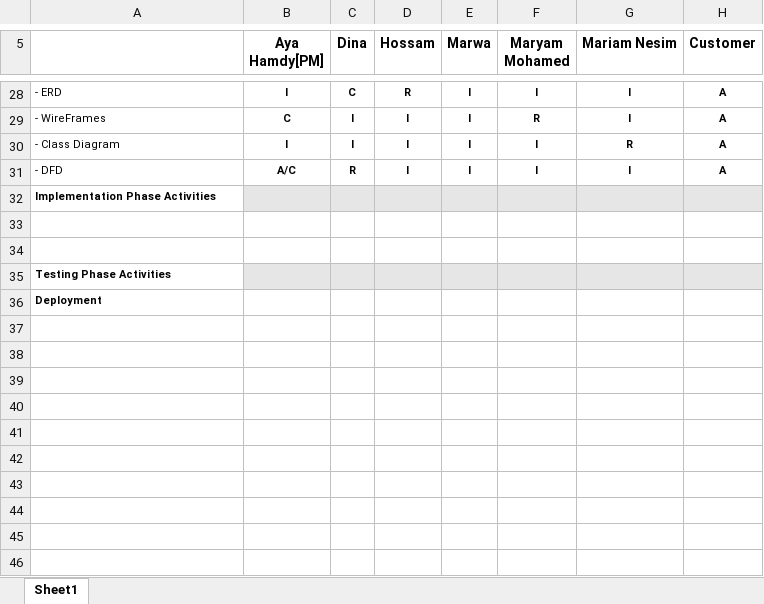
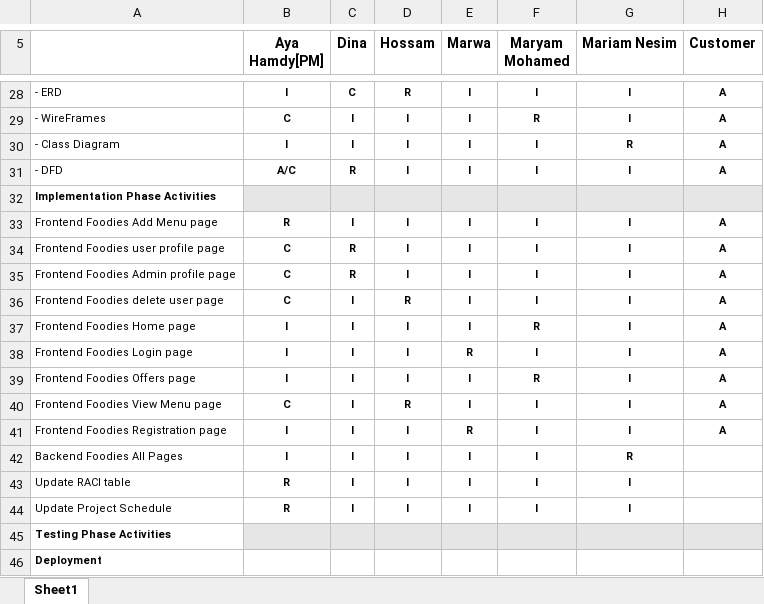
Before and after one commit to AyaHamdyAhmed/Foodies, an Excel workbook: Documents/RACI.xlsx, sheet Sheet1, drawn as a sheet; only a part is shown, gaps mark what is left out; values as stored, in another font and other column widths than the file's, no borders; charts and pictures not drawn; the diff names each change by its address in the sheet, - before the commit and + after, or states it on an @@ line.

Commit message:
Update RACI.xlsx
ADD new Responsibilties for implementation phase

```diff
--- a/Documents/RACI.xlsx (sheet Sheet1)
+++ b/Documents/RACI.xlsx (sheet Sheet1)
-row 33: (empty)
+row 33: Frontend Foodies Add Menu page | R | I | I | I | I | I | A
-row 34: (empty)
+row 34: Frontend Foodies user profile page | C | R | I | I | I | I | A
+row 35: Frontend Foodies Admin profile page | C | R | I | I | I | I | A
+row 36: Frontend Foodies delete user page | C | I | R | I | I | I | A
+row 37: Frontend Foodies Home page | I | I | I | I | R | I | A
+row 38: Frontend Foodies Login page | I | I | I | R | I | I | A
+row 39: Frontend Foodies Offers page | I | I | I | I | R | I | A
+row 40: Frontend Foodies View Menu page | C | I | R | I | I | I | A
+row 41: Frontend Foodies Registration page | I | I | I | R | I | I | A
+row 42: Backend Foodies All Pages | I | I | I | I | I | R
+row 43: Update RACI table | R | I | I | I | I | I
+row 44: Update Project Schedule | R | I | I | I | I | I
```
Also changed, not shown: charts or pictures.
